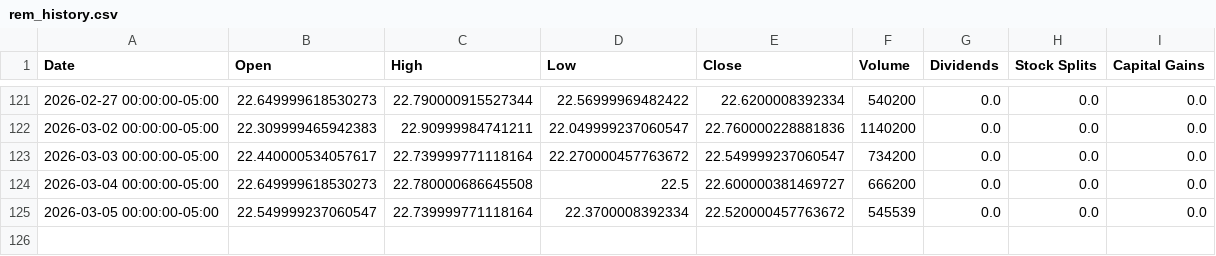
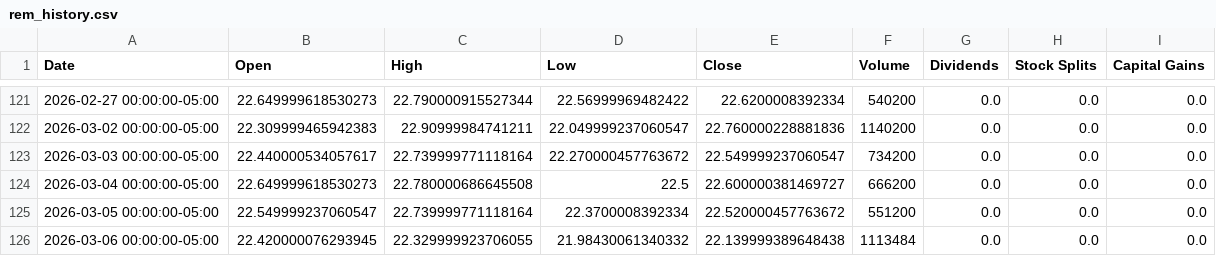
Before and after one commit to richardchitman-prog/fixed-reit-tracker, a CSV file: public/data/rem_history.csv, drawn as a sheet; only a part is shown, gaps mark what is left out.

```diff
--- a/public/data/rem_history.csv
+++ b/public/data/rem_history.csv
@@ -124,2 +124,3 @@ Date,Open,High,Low,Close,Volume,Dividends,Stock Splits,Capital Gains
 2026-03-04 00:00:00-05:00,22.649999618530273,22.780000686645508,22.5,22.600000381469727,666200,0.0,0.0,0.0
-2026-03-05 00:00:00-05:00,22.549999237060547,22.739999771118164,22.3700008392334,22.520000457763672,545539,0.0,0.0,0.0
+2026-03-05 00:00:00-05:00,22.549999237060547,22.739999771118164,22.3700008392334,22.520000457763672,551200,0.0,0.0,0.0
+2026-03-06 00:00:00-05:00,22.420000076293945,22.329999923706055,21.98430061340332,22.139999389648438,1113484,0.0,0.0,0.0
```
Also changed, not shown: public/data/drip_history.csv, public/data/ewz_history.csv, 38 other files.
